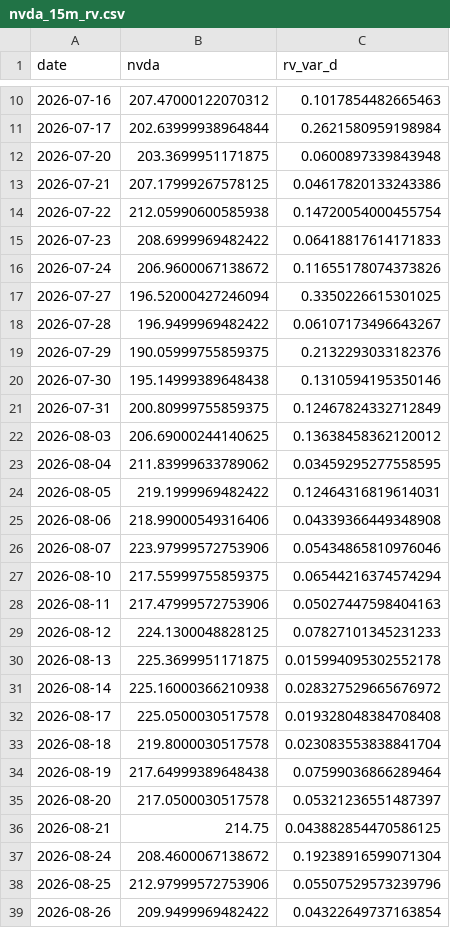
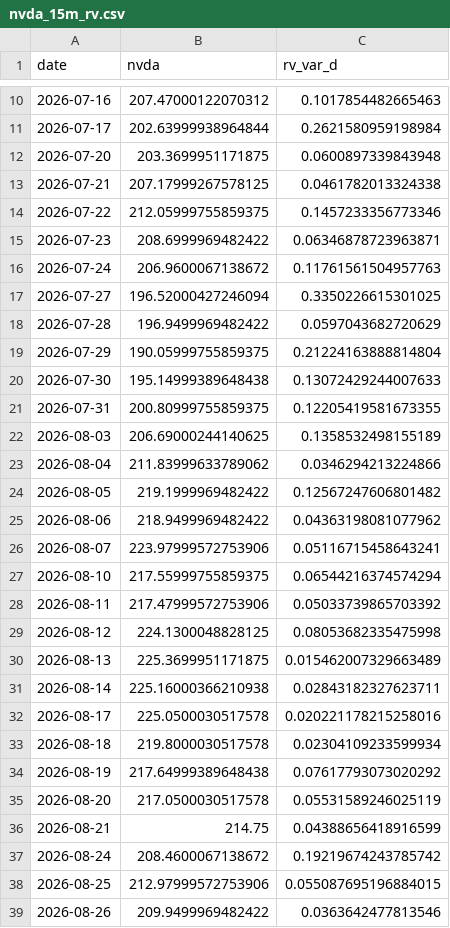
Before and after one commit to ThibautJoncour/BacktestCourse, a CSV file: nvda_15m_rv.csv, drawn as a sheet; only a part is shown, gaps mark what is left out; the diff covers the shown part only.

```diff
--- a/nvda_15m_rv.csv
+++ b/nvda_15m_rv.csv
@@ -12,28 +12,28 @@ date,nvda,rv_var_d
 2026-07-20,203.3699951171875,0.0600897339843948
-2026-07-21,207.17999267578125,0.04617820133243386
-2026-07-22,212.05990600585938,0.14720054000455754
-2026-07-23,208.6999969482422,0.06418817614171833
-2026-07-24,206.9600067138672,0.11655178074373826
+2026-07-21,207.17999267578125,0.0461782013324338
+2026-07-22,212.05999755859375,0.1457233356773346
+2026-07-23,208.6999969482422,0.06346878723963871
+2026-07-24,206.9600067138672,0.11761561504957763
 2026-07-27,196.52000427246094,0.3350226615301025
-2026-07-28,196.9499969482422,0.06107173496643267
-2026-07-29,190.05999755859375,0.2132293033182376
-2026-07-30,195.14999389648438,0.1310594195350146
-2026-07-31,200.80999755859375,0.12467824332712849
-2026-08-03,206.69000244140625,0.13638458362120012
-2026-08-04,211.83999633789062,0.03459295277558595
-2026-08-05,219.1999969482422,0.12464316819614031
-2026-08-06,218.99000549316406,0.04339366449348908
-2026-08-07,223.97999572753906,0.05434865810976046
+2026-07-28,196.9499969482422,0.0597043682720629
+2026-07-29,190.05999755859375,0.21224163888814804
+2026-07-30,195.14999389648438,0.13072429244007633
+2026-07-31,200.80999755859375,0.12205419581673355
+2026-08-03,206.69000244140625,0.1358532498155189
+2026-08-04,211.83999633789062,0.0346294213224866
+2026-08-05,219.1999969482422,0.12567247606801482
+2026-08-06,218.9499969482422,0.04363198081077962
+2026-08-07,223.97999572753906,0.05116715458643241
 2026-08-10,217.55999755859375,0.06544216374574294
-2026-08-11,217.47999572753906,0.05027447598404163
-2026-08-12,224.1300048828125,0.07827101345231233
-2026-08-13,225.3699951171875,0.015994095302552178
-2026-08-14,225.16000366210938,0.028327529665676972
-2026-08-17,225.0500030517578,0.019328048384708408
-2026-08-18,219.8000030517578,0.023083553838841704
-2026-08-19,217.64999389648438,0.07599036866289464
-2026-08-20,217.0500030517578,0.05321236551487397
-2026-08-21,214.75,0.043882854470586125
-2026-08-24,208.4600067138672,0.19238916599071304
-2026-08-25,212.97999572753906,0.05507529573239796
-2026-08-26,209.9499969482422,0.04322649737163854
+2026-08-11,217.47999572753906,0.05033739865703392
+2026-08-12,224.1300048828125,0.08053682335475998
+2026-08-13,225.3699951171875,0.015462007329663489
+2026-08-14,225.16000366210938,0.02843182327623711
+2026-08-17,225.0500030517578,0.020221178215258016
+2026-08-18,219.8000030517578,0.02304109233599934
+2026-08-19,217.64999389648438,0.07617793073020292
+2026-08-20,217.0500030517578,0.05531589246025119
+2026-08-21,214.75,0.04388656418916599
+2026-08-24,208.4600067138672,0.19219674243785742
+2026-08-25,212.97999572753906,0.055087695196884015
+2026-08-26,209.9499969482422,0.0363642477813546
```
Also changed, not shown: 1 added row and 34 edited cells elsewhere in this file, 1 other file.
